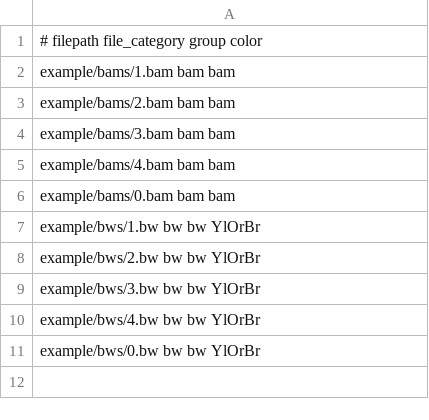
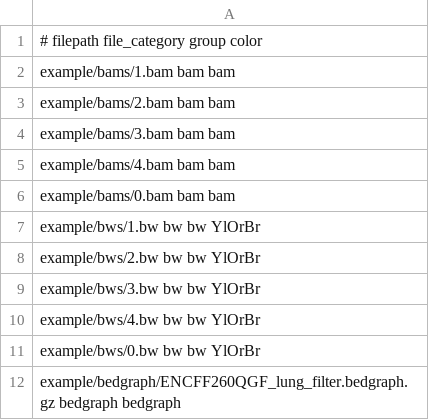
Before and after one commit to ygidtu/trackplot, a TSV file: example/heatmap_list.tsv, drawn as a sheet; the diff names each change by its address in the sheet, - before the commit and + after, or states it on an @@ line.

```diff
--- a/example/heatmap_list.tsv
+++ b/example/heatmap_list.tsv
+row 12: example/bedgraph/ENCFF260QGF_lung_filter.bedgraph.gz bedgraph bedgraph
```
Also changed, not shown: example/density_list.tsv, 7 other files.
